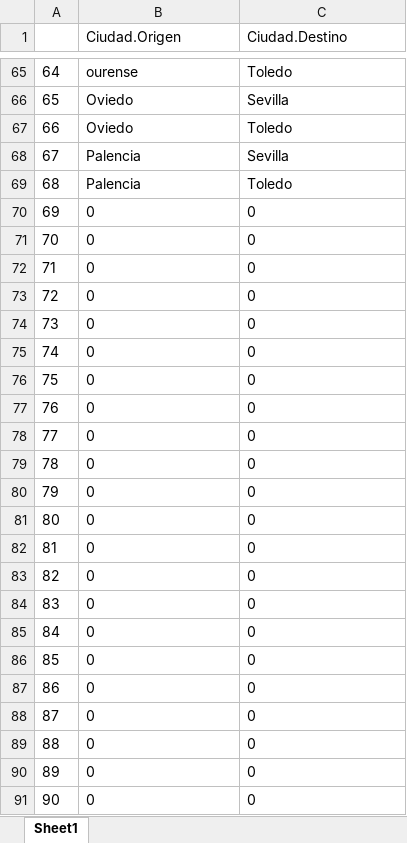
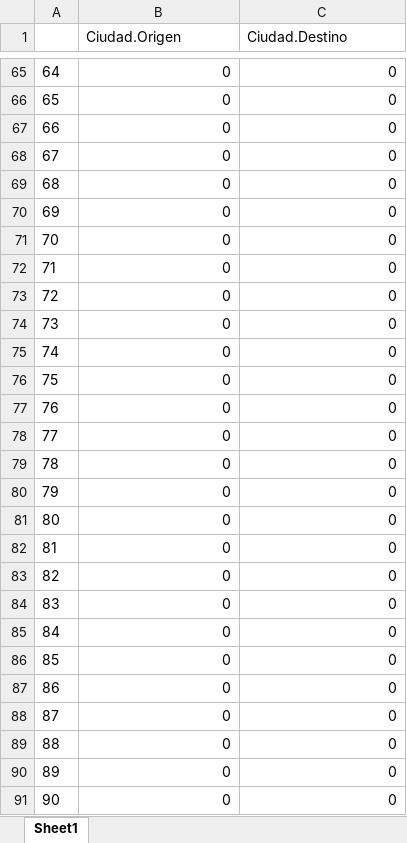
Before and after one commit to jonacha/RStrudioProyect, an Excel workbook: Jon/ciudadesQueFallan.xlsx, sheet Sheet1, drawn as a sheet; only a part is shown, gaps mark what is left out; values as stored, in another font and other column widths than the file's, no borders; the diff covers the shown part only; the diff names each change by its address in the sheet, - before the commit and + after, or states it on an @@ line.

```diff
--- a/Jon/ciudadesQueFallan.xlsx (sheet Sheet1)
+++ b/Jon/ciudadesQueFallan.xlsx (sheet Sheet1)
-B65 (Ciudad.Origen): ourense
+B65 (Ciudad.Origen): 0
-C65 (Ciudad.Destino): Toledo
+C65 (Ciudad.Destino): 0
-B66:B67 (Ciudad.Origen): Oviedo
+B66:B67 (Ciudad.Origen): 0
-C66 (Ciudad.Destino): Sevilla
+C66 (Ciudad.Destino): 0
-C67 (Ciudad.Destino): Toledo
+C67 (Ciudad.Destino): 0
-B68:B69 (Ciudad.Origen): Palencia
+B68:B69 (Ciudad.Origen): 0
-C68 (Ciudad.Destino): Sevilla
+C68 (Ciudad.Destino): 0
-C69 (Ciudad.Destino): Toledo
+C69 (Ciudad.Destino): 0
-B70:C91 alignment: left
+B70:C91 alignment: right
```
Also changed, not shown: 126 edited cells and cell formats elsewhere in this sheet, Jon/DistanciasCuidades.xlsx, Jon/TiemposCiudades.xlsx, 2 other files.
